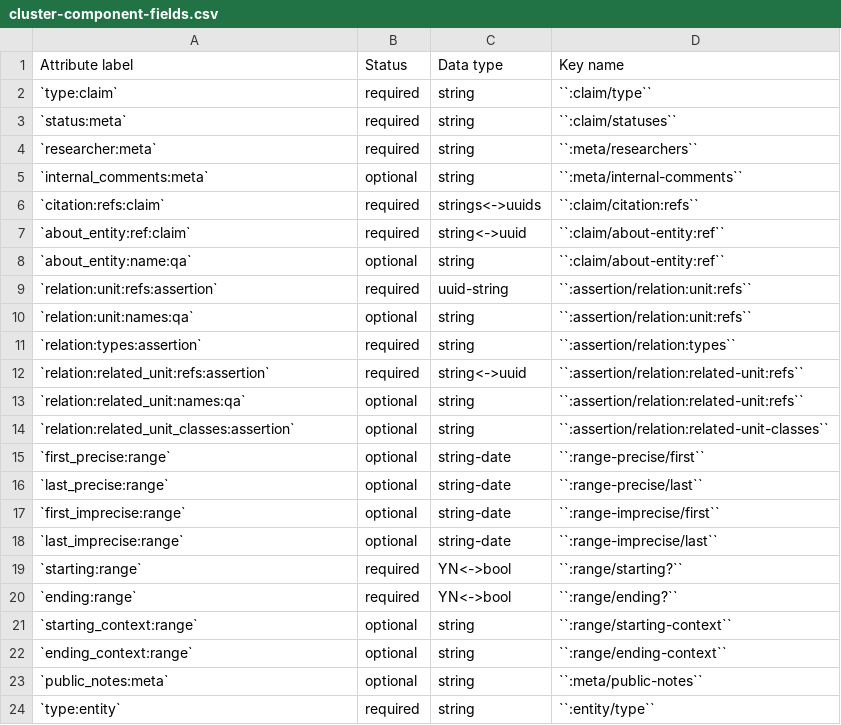
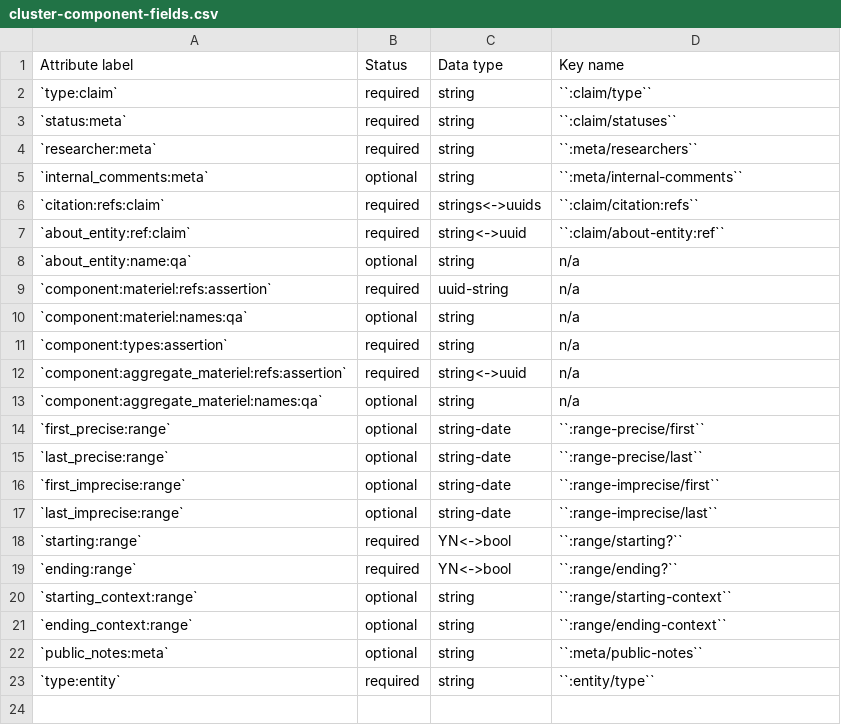
Before and after one commit to security-force-monitor/research-handbook, a CSV file: source/_static/cluster-component-fields.csv, drawn as a sheet.

Commit message:
Update cluster-component-fields.csv

```diff
--- a/source/_static/cluster-component-fields.csv
+++ b/source/_static/cluster-component-fields.csv
@@ -7,9 +7,8 @@ Attribute label , Status , Data type , Key name
 `about_entity:ref:claim` , required , string<->uuid , ``:claim/about-entity:ref``
-`about_entity:name:qa` , optional , string , ``:claim/about-entity:ref``
-`relation:unit:refs:assertion` , required , uuid-string , ``:assertion/relation:unit:refs``
-`relation:unit:names:qa` , optional , string , ``:assertion/relation:unit:refs``
-`relation:types:assertion` , required , string , ``:assertion/relation:types``
-`relation:related_unit:refs:assertion` , required , string<->uuid , ``:assertion/relation:related-unit:refs``
-`relation:related_unit:names:qa` , optional , string , ``:assertion/relation:related-unit:refs``
-`relation:related_unit_classes:assertion` , optional , string , ``:assertion/relation:related-unit-classes``
+`about_entity:name:qa` , optional , string , n/a
+`component:materiel:refs:assertion` , required , uuid-string , n/a
+`component:materiel:names:qa` , optional , string , n/a
+`component:types:assertion` , required , string , n/a
+`component:aggregate_materiel:refs:assertion` , required , string<->uuid , n/a
+`component:aggregate_materiel:names:qa` , optional , string , n/a
 `first_precise:range` , optional , string-date , ``:range-precise/first``
```
